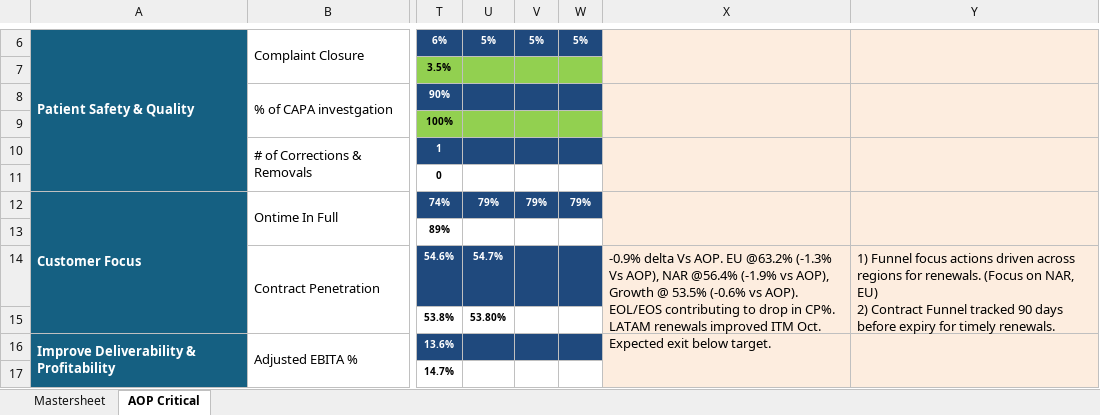
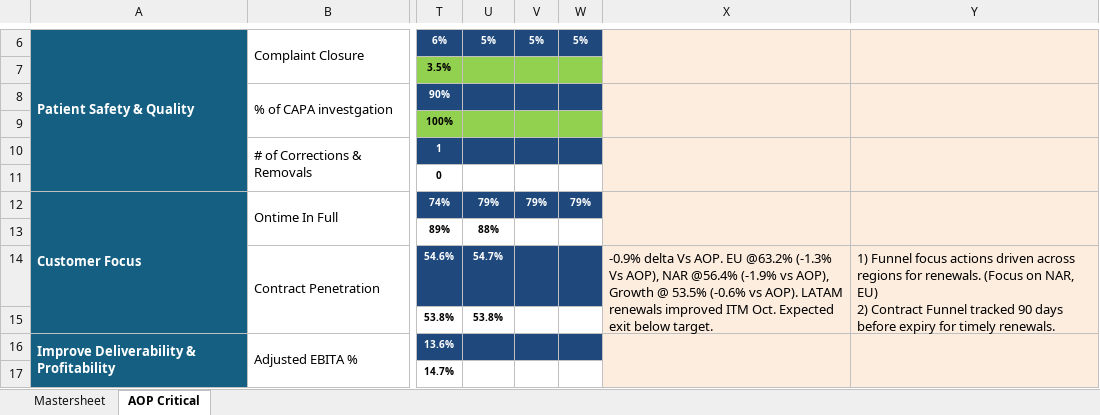
Before and after one commit to pratibha131/DMB-Dashboard, an Excel workbook: data/Strategic Execution Dashboard.xlsx, sheet AOP Critical, drawn as a sheet; only a part is shown, gaps mark what is left out; values as stored, in another font and other column widths than the file's, no borders; charts and pictures and conditional formats not drawn; the diff covers the shown part only; the diff names each change by its address in the sheet, - before the commit and + after, or states it on an @@ line.

Commit message:
Auto-sync Strategic Execution Dashboard.xlsx from SharePoint via live sync [skip ci]

```diff
--- a/data/Strategic Execution Dashboard.xlsx (sheet AOP Critical)
+++ b/data/Strategic Execution Dashboard.xlsx (sheet AOP Critical)
-U13: (empty)
+U13: 88%
-X14: …vs AOP). EOL/EOS contributing to drop in CP%. LATAM renewals…
+X14: …vs AOP). LATAM renewals…
-U15: 53.80%
+U15: 53.8%
```
Also changed, not shown: 19 edited cells elsewhere in this sheet, sheet Mastersheet.
